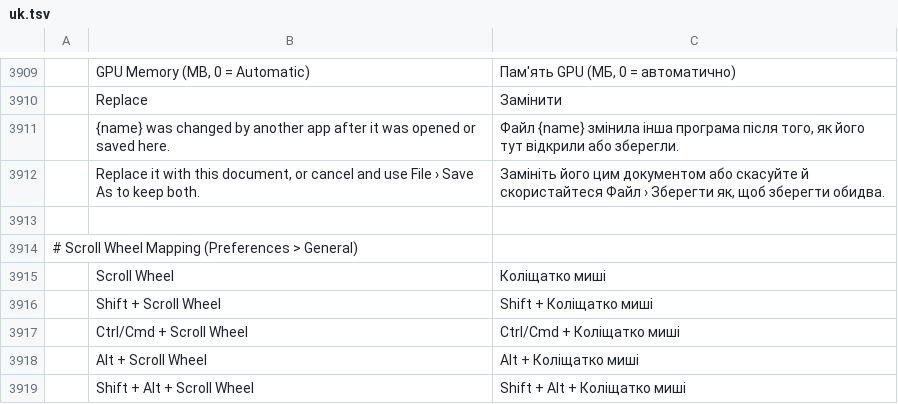
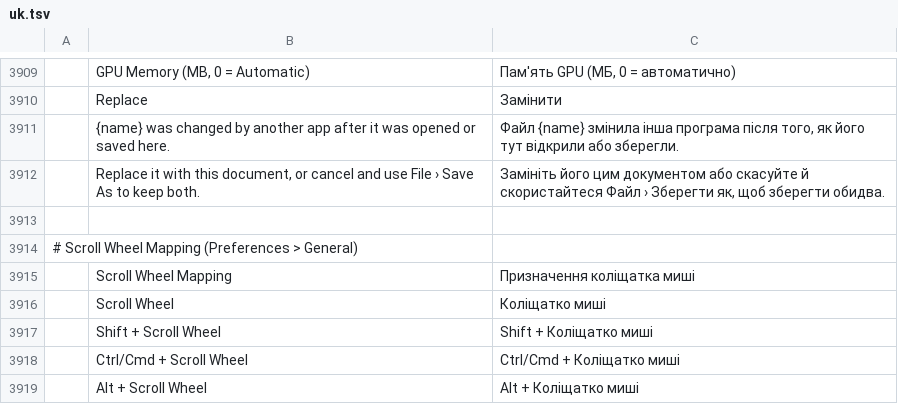
Before and after one commit to SiFuMax09/photocraft, a TSV file: crates/ui-egui/src/i18n/uk.tsv, drawn as a sheet; only a part is shown, gaps mark what is left out; the shorter side is filled out with more unchanged rows; the diff names each change by its address in the sheet, - before the commit and + after, or states it on an @@ line.

```diff
--- a/crates/ui-egui/src/i18n/uk.tsv
+++ b/crates/ui-egui/src/i18n/uk.tsv
+row 3915:  | Scroll Wheel Mapping | Призначення коліщатка миші
```
Also changed, not shown: crates/ui-egui/src/i18n/el.tsv, crates/ui-egui/src/i18n/ja.tsv, 19 other files.
